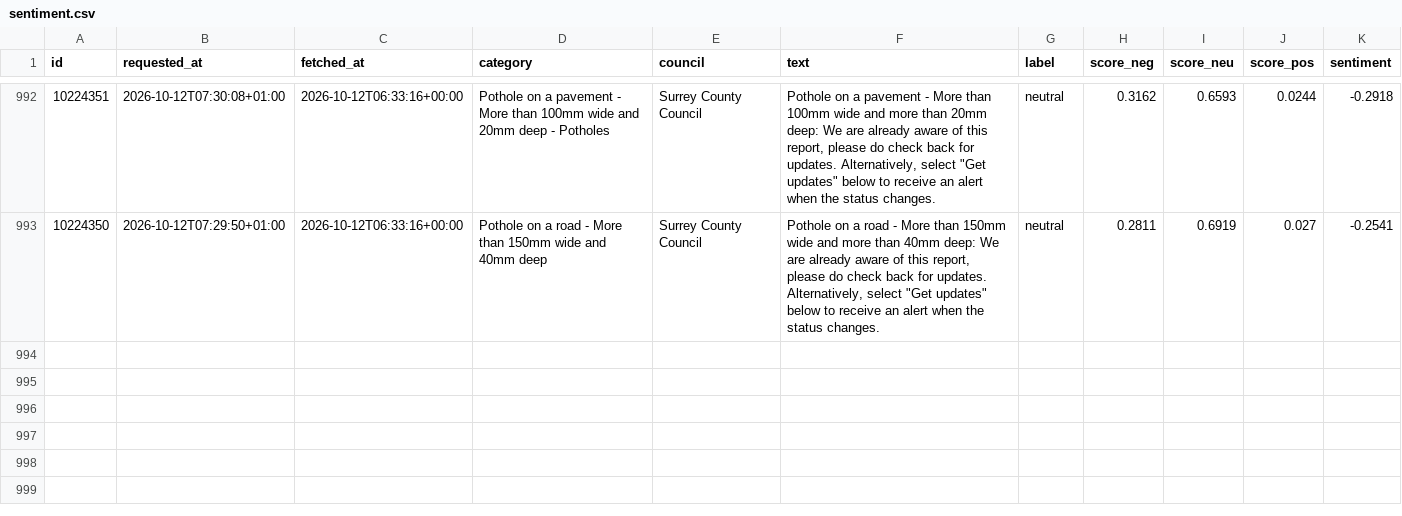
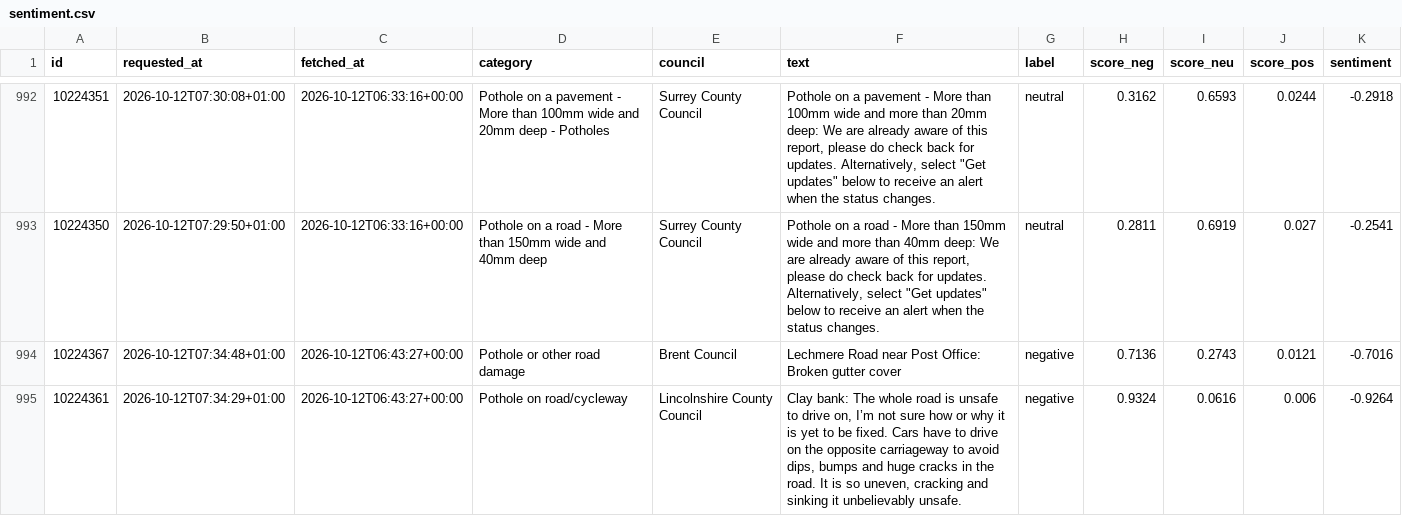
Before and after one commit to Hubertsauce/road-pulse, a CSV file: data/sentiment.csv, drawn as a sheet; only a part is shown, gaps mark what is left out; the diff names each change by its address in the sheet, - before the commit and + after, or states it on an @@ line.

```diff
--- a/data/sentiment.csv
+++ b/data/sentiment.csv
+row 994: 10224367 | 2026-10-12T07:34:48+01:00 | 2026-10-12T06:43:27+00:00 | Pothole or other road damage | Brent Council | Lechmere Road near Post Office: Broken gutter cover | negative | 0.7136 | 0.2743 | 0.0121 | -0.7016
+row 995: 10224361 | 2026-10-12T07:34:29+01:00 | 2026-10-12T06:43:27+00:00 | Pothole on road/cycleway | Lincolnshire County Council | Clay bank: The whole road is unsafe to drive on, I’m not sure how or why it is yet to be fixed. Cars have to drive on the opposite carriageway to avoid dips, bumps and huge cracks in the road. It is so uneven, cracking and sinking it unbelievably unsafe. | negative | 0.9324 | 0.0616 | 0.006 | -0.9264
```
Also changed, not shown: 1 other file.
